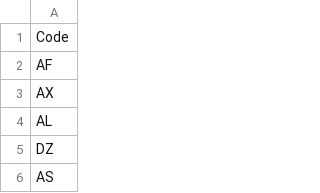
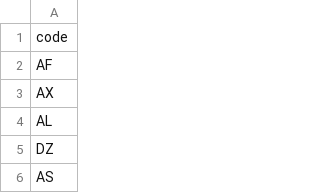
Before and after one commit to ropensci/opencage, a CSV file: inst/extdata/countrycodes.csv, drawn as a sheet; only a part is shown.

```diff
--- a/inst/extdata/countrycodes.csv
+++ b/inst/extdata/countrycodes.csv
@@ -1,2 +1,2 @@
-Code
+code
 AF
```
Also changed, not shown: inst/extdata/languagecodes.csv, 4 other files.
